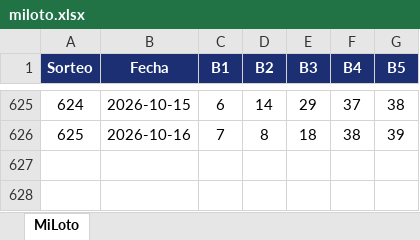
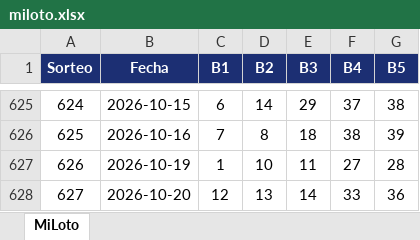
Before and after one commit to FIGARO79/miloto, an Excel workbook: miloto.xlsx, sheet MiLoto, drawn as a sheet; only a part is shown, gaps mark what is left out; values as stored, in another font and other column widths than the file's, no borders; the diff names each change by its address in the sheet, - before the commit and + after, or states it on an @@ line.

Commit message:
feat: add lottery draw results for draws 626 and 627 to dataset

```diff
--- a/miloto.xlsx (sheet MiLoto)
+++ b/miloto.xlsx (sheet MiLoto)
+row 627: 626 | 2026-10-19 | 1 | 10 | 11 | 27 | 28
+row 628: 627 | 2026-10-20 | 12 | 13 | 14 | 33 | 36
```
Also changed, not shown: 1 other file.
